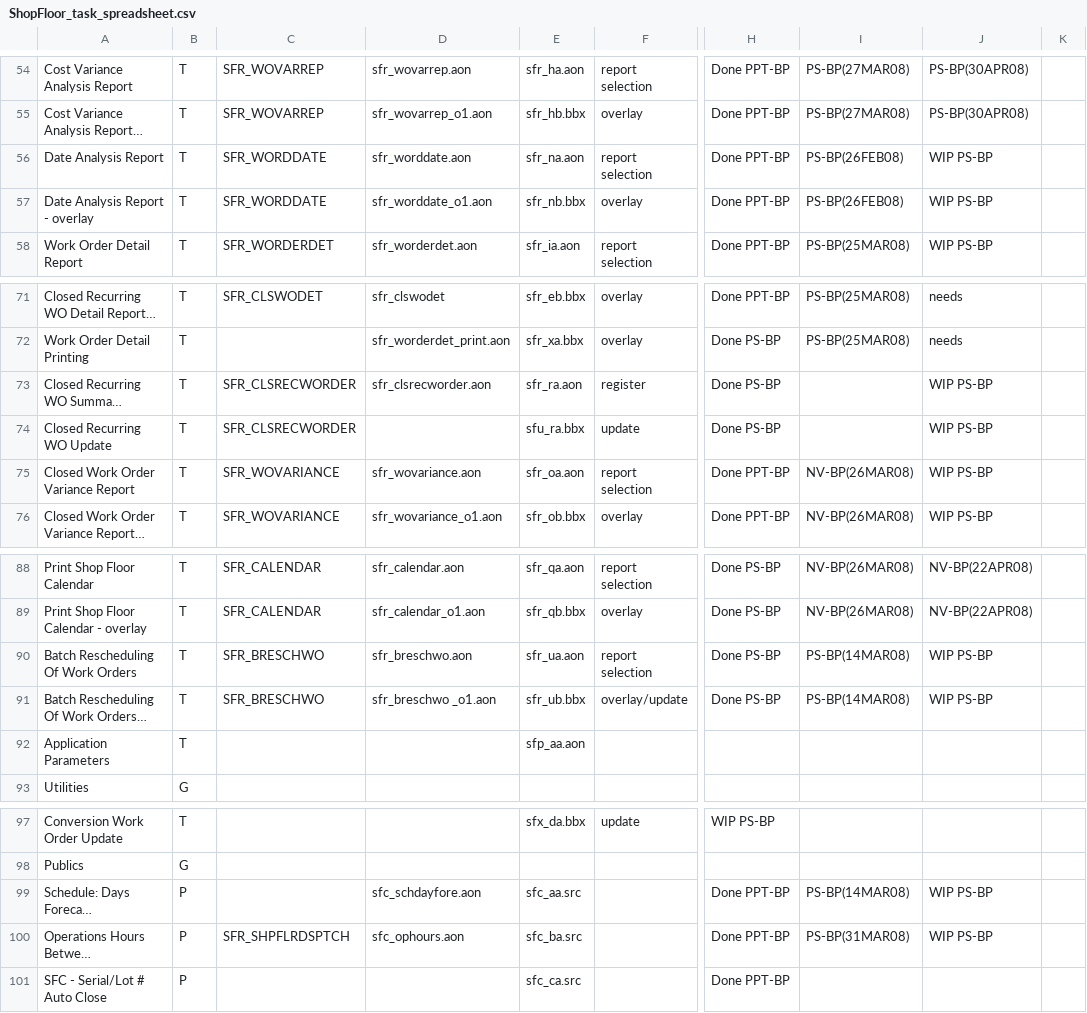
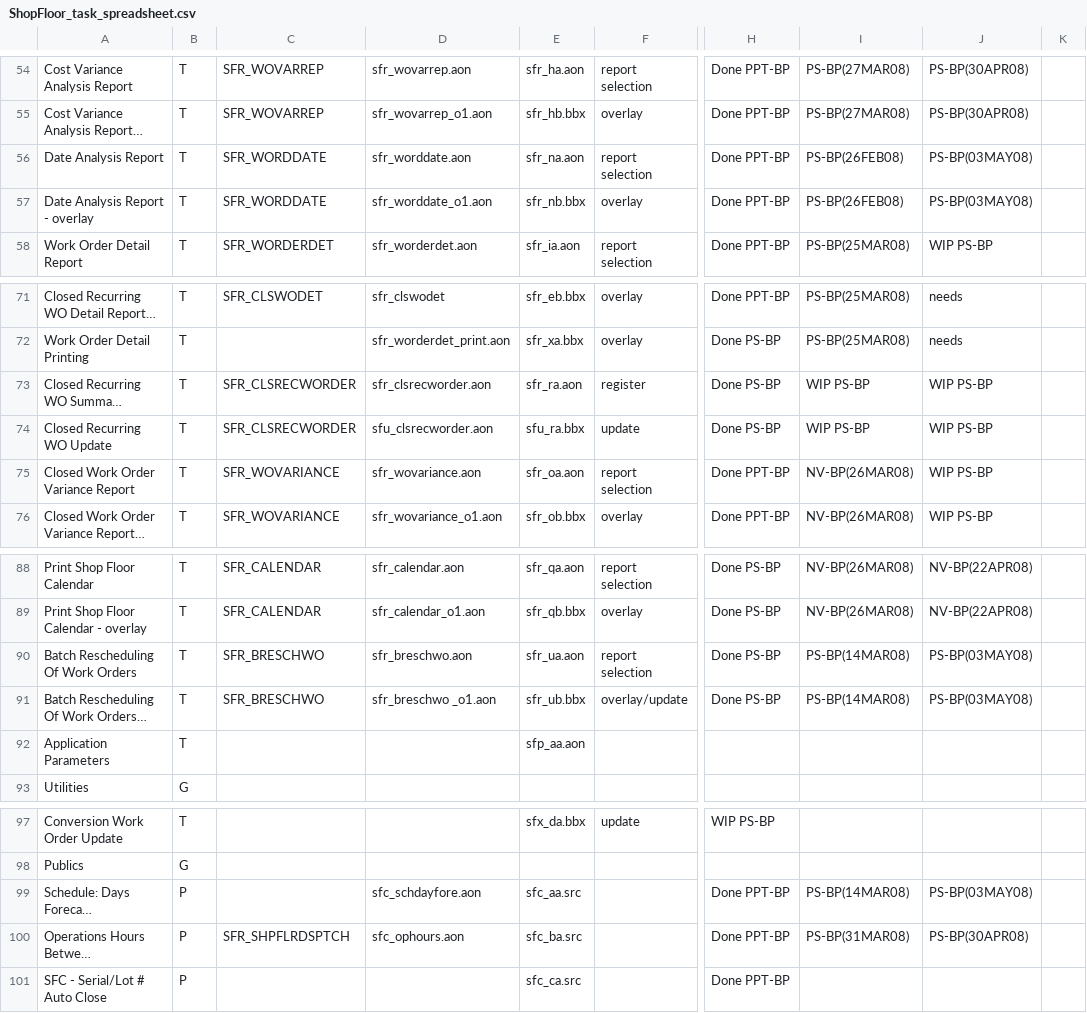
Before and after one commit to nmlynx/AddonSoftware, a CSV file: docs/ShopFloor_task_spreadsheet.csv, drawn as a sheet; only a part is shown, gaps mark what is left out; long unchanged cells end in …; the diff names each change by its address in the sheet, - before the commit and + after, or states it on an @@ line.

Commit message:
DocOut changes PS-BP(03MAY08) specified in spreadsheet of ShopFloor_task_spreadsheet.csv

```diff
--- a/docs/ShopFloor_task_spreadsheet.csv
+++ b/docs/ShopFloor_task_spreadsheet.csv
-J56:J57: WIP PS-BP
+J56:J57: PS-BP(03MAY08)
-I73:I74: (empty)
+I73:I74: WIP PS-BP
-D74: (empty)
+D74: sfu_clsrecworder.aon
-J90:J91: WIP PS-BP
+J90:J91: PS-BP(03MAY08)
-J99: WIP PS-BP
+J99: PS-BP(03MAY08)
-J100: WIP PS-BP
+J100: PS-BP(30APR08)
```
